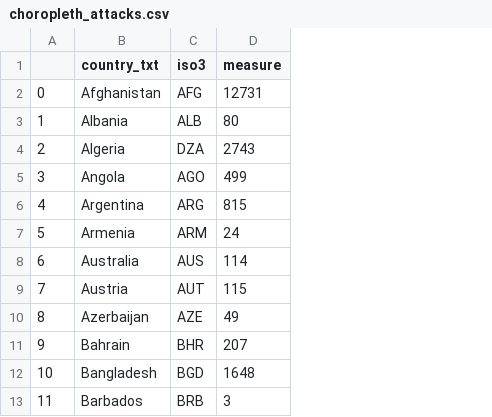
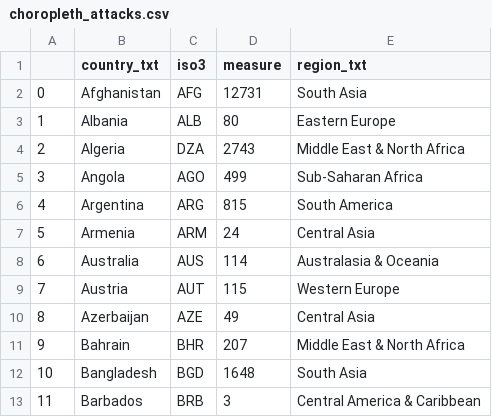
Before and after one commit to grantgambetta/ECS272-Final-Project, a CSV file: src/assets/data/map/choropleth_attacks.csv, drawn as a sheet; only a part is shown; the diff names each change by its address in the sheet, - before the commit and + after, or states it on an @@ line.

Commit message:
New data with region column

```diff
--- a/src/assets/data/map/choropleth_attacks.csv
+++ b/src/assets/data/map/choropleth_attacks.csv
+column E (region_txt), rows 2-13: South Asia | Eastern Europe | Middle East & North Africa | Sub-Saharan Africa | South America | Central Asia | Australasia & Oceania | Western Europe | Central Asia | Middle East & North Africa | South Asia | Central America & Caribbean
```
